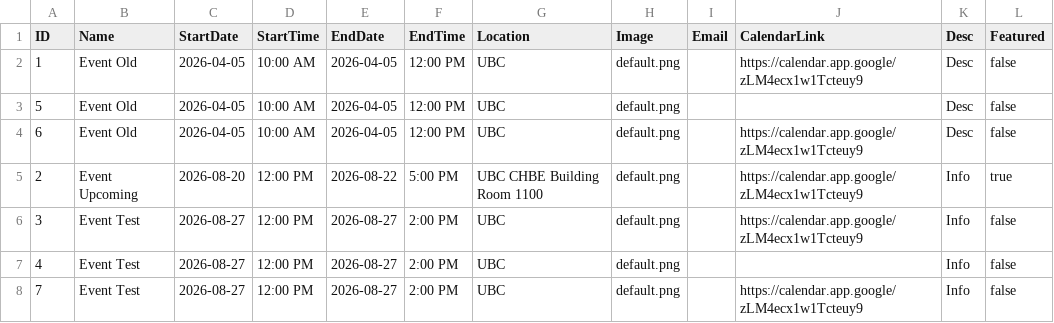
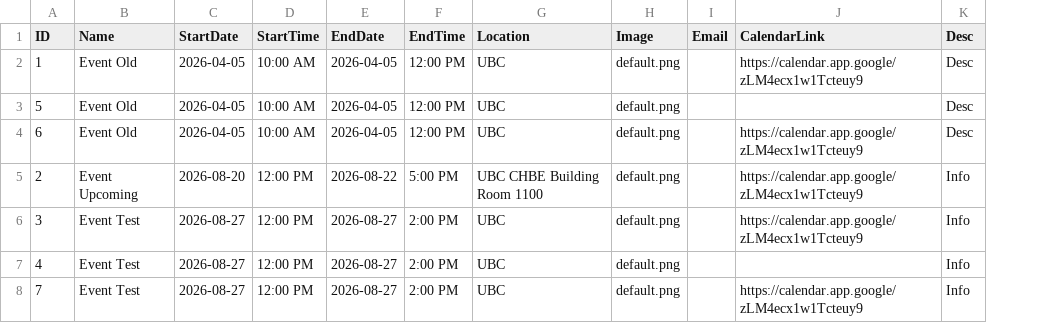
Before and after one commit to Env-25/Env-25.github.io, a CSV file: public/events/events.csv, drawn as a sheet; the diff names each change by its address in the sheet, - before the commit and + after, or states it on an @@ line.

Commit message:
updated events.csv and added rebuild workflow

```diff
--- a/public/events/events.csv
+++ b/public/events/events.csv
-column L (Featured), rows 2-8: false | false | false | true | false | false | false
```
Also changed, not shown: 3 other files.
